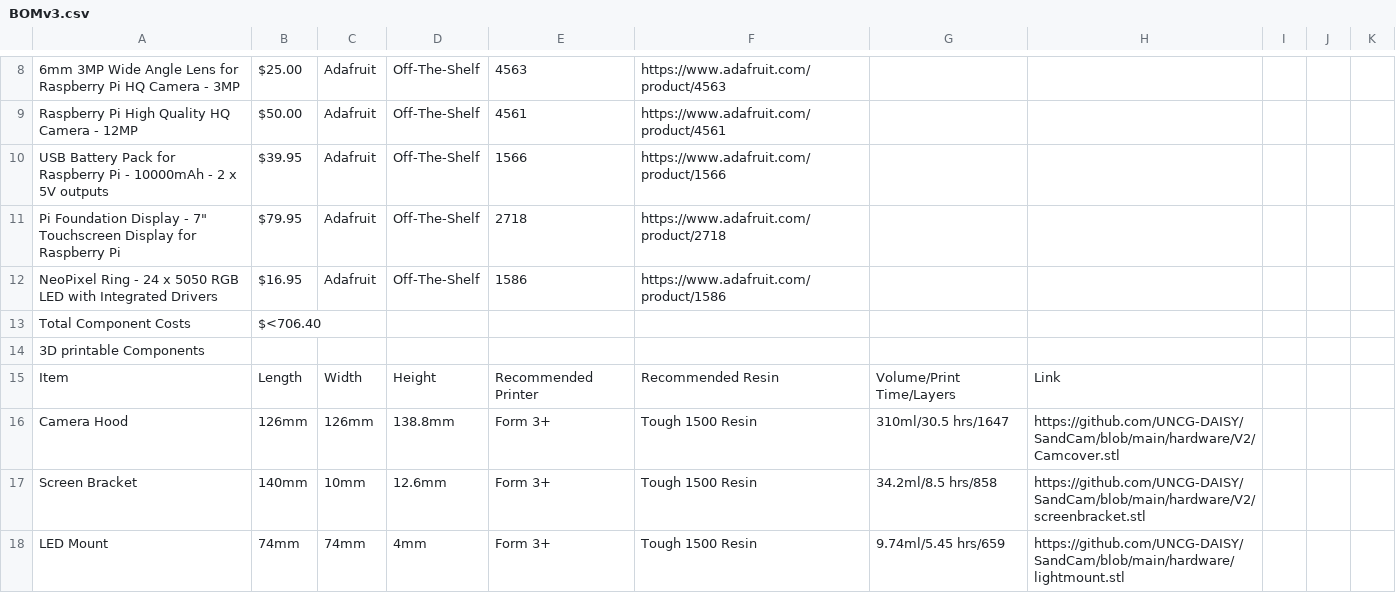
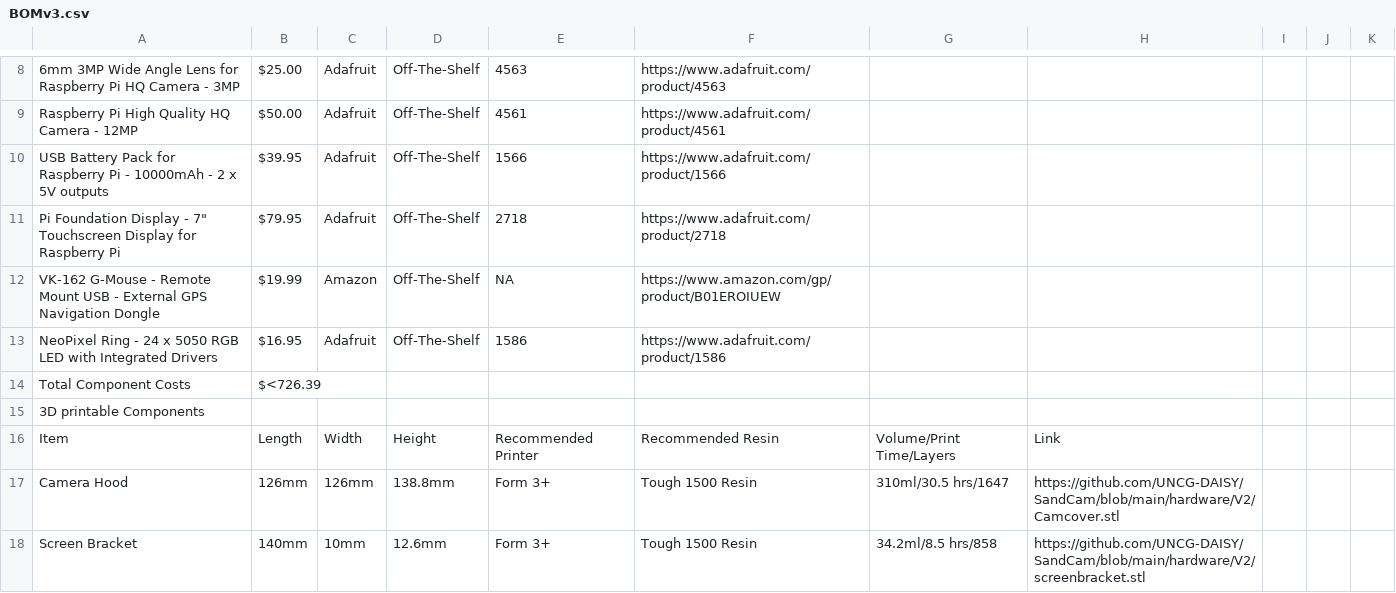
Before and after one commit to UNCG-DAISY/Instagrain, a CSV file: hardware/V3/BOMv3.csv, drawn as a sheet; only a part is shown, gaps mark what is left out; the shorter side is filled out with more unchanged rows.

Commit message:
add GPS USB

```diff
--- a/hardware/V3/BOMv3.csv
+++ b/hardware/V3/BOMv3.csv
@@ -11,4 +11,5 @@ USB Battery Pack for Raspberry Pi - 10000mAh - 2 x 5V outputs,$39.95 ,Adafruit,O
 "Pi Foundation Display - 7"" Touchscreen Display for Raspberry Pi",$79.95 ,Adafruit,Off-The-Shelf,2718,https://www.adafruit.com/product/2718,,,,,,,
+VK-162 G-Mouse - Remote Mount USB - External GPS Navigation Dongle,$19.99,Amazon,Off-The-Shelf,NA,https://www.amazon.com/gp/product/B01EROIUEW
 NeoPixel Ring - 24 x 5050 RGB LED with Integrated Drivers,$16.95 ,Adafruit,Off-The-Shelf,1586,https://www.adafruit.com/product/1586,,,,,,,
-Total Component Costs,$<706.40 ,,,,,,,,,,,
+Total Component Costs,$<726.39 ,,,,,,,,,,,
 3D printable Components,,,,,,,,,,,,
```
